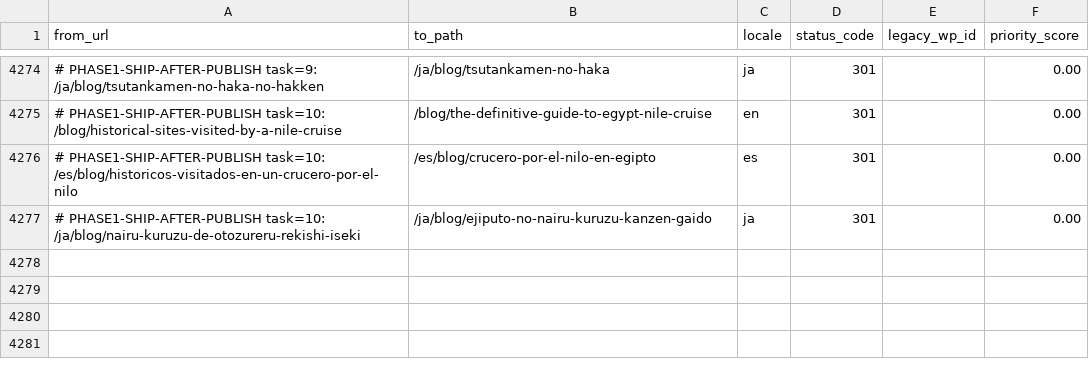
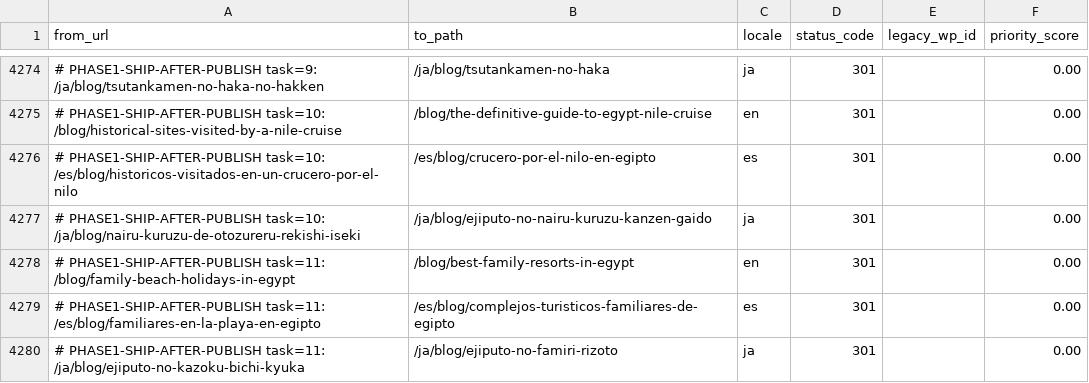
Before and after one commit to desertcanvasart-dotcom/travel2egypt-next, a CSV file: migration/redirect-map.csv, drawn as a sheet; only a part is shown, gaps mark what is left out; the diff names each change by its address in the sheet, - before the commit and + after, or states it on an @@ line.

```diff
--- a/migration/redirect-map.csv
+++ b/migration/redirect-map.csv
+row 4278: # PHASE1-SHIP-AFTER-PUBLISH task=11: /blog/family-beach-holidays-in-egypt | /blog/best-family-resorts-in-egypt | en | 301 |  | 0.00
+row 4279: # PHASE1-SHIP-AFTER-PUBLISH task=11: /es/blog/familiares-en-la-playa-en-egipto | /es/blog/complejos-turisticos-familiares-de-egipto | es | 301 |  | 0.00
+row 4280: # PHASE1-SHIP-AFTER-PUBLISH task=11: /ja/blog/ejiputo-no-kazoku-bichi-kyuka | /ja/blog/ejiputo-no-famiri-rizoto | ja | 301 |  | 0.00
```
